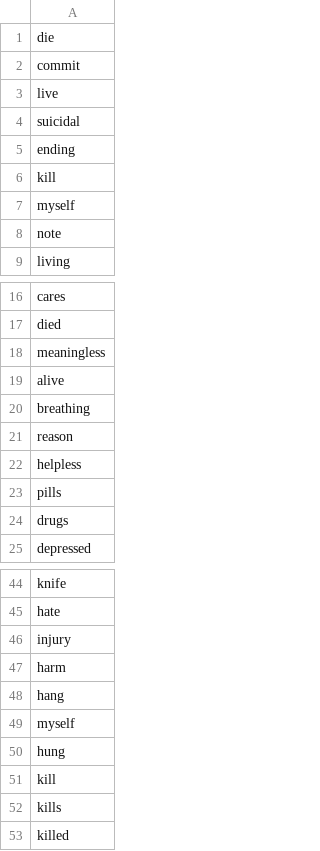
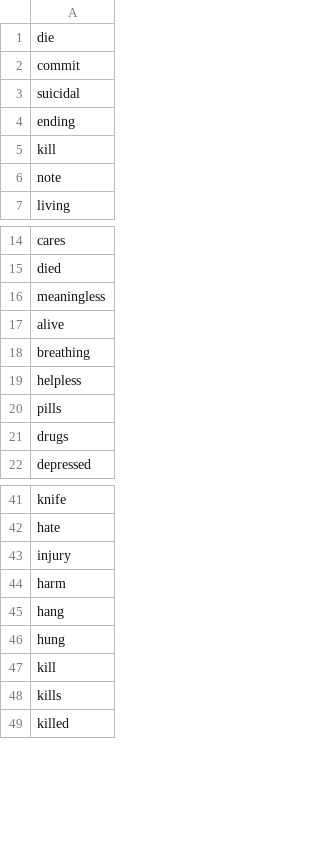
Before and after one commit to ludomaster/IS434, a CSV file: suicide_keywords.csv, drawn as a sheet; only a part is shown, gaps mark what is left out.

```diff
--- a/suicide_keywords.csv
+++ b/suicide_keywords.csv
@@ -2,3 +2,2 @@
 commit
-live
 suicidal
@@ -6,3 +5,2 @@ ending
 kill
-myself
 note
@@ -20,3 +18,2 @@ alive
 breathing
-reason
 helpless
@@ -48,3 +45,2 @@ harm
 hang
-myself
 hung
```
Also changed, not shown: subreddits/depression/reddit_depression_keywords.csv, subreddits/depression/reddit_depression_users.csv, 6 other files.
